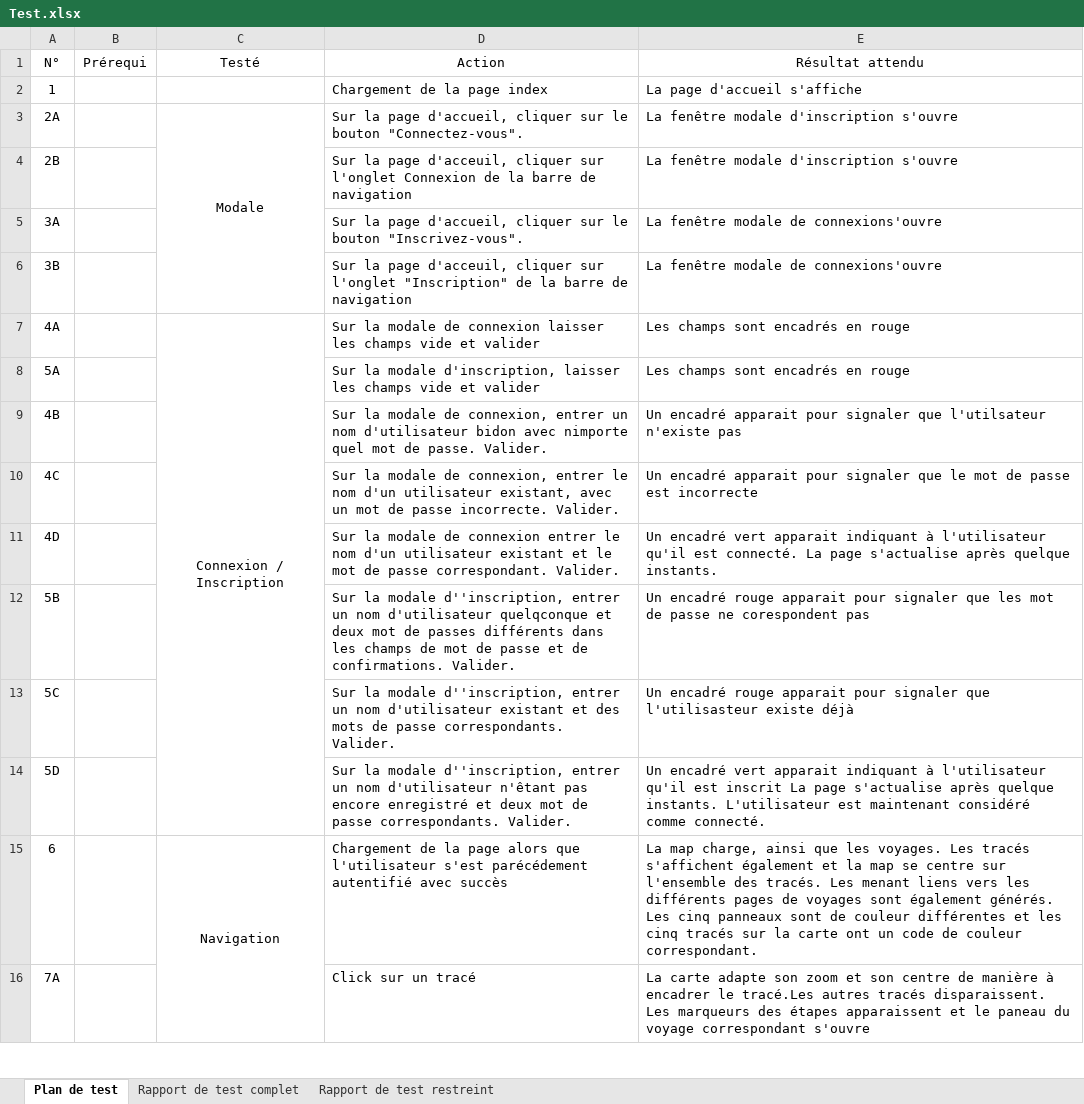
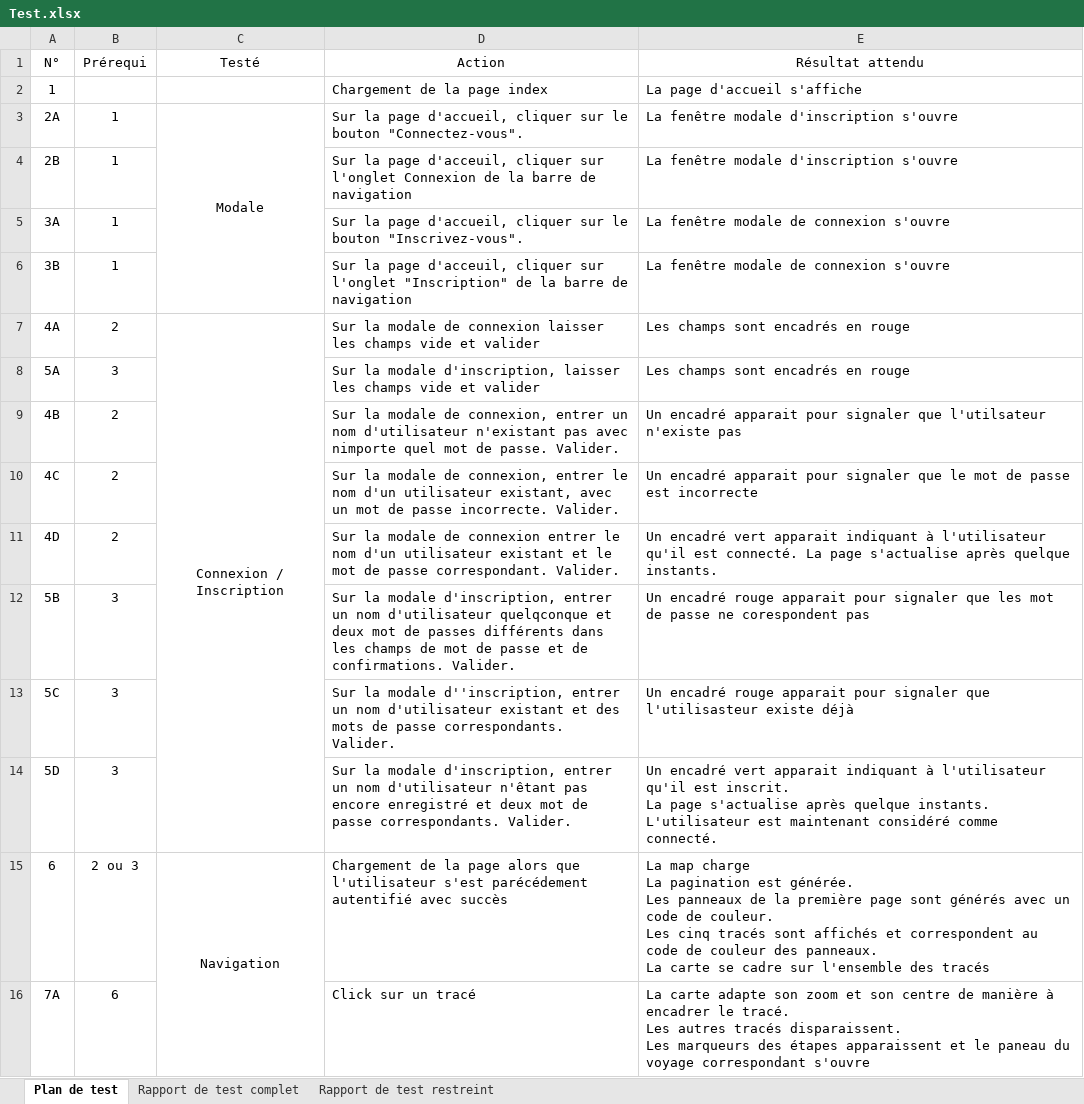
Before and after one commit to serenasdk/sadekTPI, an Excel workbook: Documentation/Test.xlsx, sheet Plan de test, drawn as a sheet; only a part is shown; values as stored, in another font and other column widths than the file's, no borders; ↵ is a line break in a cell; the diff covers the shown part only; the diff names each change by its address in the sheet, - before the commit and + after, or states it on an @@ line.

Commit message:
Plan de Test : Jusqu'à la suppression

```diff
--- a/Documentation/Test.xlsx (sheet Plan de test)
+++ b/Documentation/Test.xlsx (sheet Plan de test)
-B3:B6 (Prérequi): (empty)
+B3:B6 (Prérequi): 1
-E5:E6 (Résultat attendu): La fenêtre modale de connexions'ouvre
+E5:E6 (Résultat attendu): La fenêtre modale de connexion s'ouvre
-B7 (Prérequi): (empty)
+B7 (Prérequi): 2
-B8 (Prérequi): (empty)
+B8 (Prérequi): 3
-B9:B11 (Prérequi): (empty)
+B9:B11 (Prérequi): 2
-D9 (Action): …nom d'utilisateur bidon avec nimporte…
+D9 (Action): …nom d'utilisateur n'existant pas avec nimporte…
-B12:B14 (Prérequi): (empty)
+B12:B14 (Prérequi): 3
-D12 (Action): …la modale d''inscription, entrer un…
+D12 (Action): …la modale d'inscription, entrer un…
-D14 (Action): …la modale d''inscription, entrer un…
+D14 (Action): …la modale d'inscription, entrer un…
-E14 (Résultat attendu): …qu'il est inscrit La page…
+E14 (Résultat attendu): …qu'il est inscrit. ↵ La page…
-B15 (Prérequi): (empty)
+B15 (Prérequi): 2 ou 3
-E15 (Résultat attendu): La map charge, ainsi que les voyages. Les tracés s'affichent également et la map se centre sur l'ensemble des tracés. Les menant liens vers les différents pages de voyages sont également générés. Les cinq panneaux sont de couleur différentes et les cinq tracés sur la carte ont un code de couleur correspondant.
+E15 (Résultat attendu): La map charge ↵ La pagination est générée. ↵ Les panneaux de la première page sont générés avec un code de couleur. ↵ Les cinq tracés sont affichés et correspondent au code de couleur des panneaux. ↵ La carte se cadre sur l'ensemble des tracés
-B16 (Prérequi): (empty)
+B16 (Prérequi): 6
-E16 (Résultat attendu): …encadrer le tracé.Les autres tracés…
+E16 (Résultat attendu): …encadrer le tracé. ↵ Les autres tracés…
```
Also changed, not shown: 3 added rows, 2 removed rows and 107 edited cells elsewhere in this sheet, sheet Rapport de test restreint, sheet Rapport de test complet, 1 other file.
